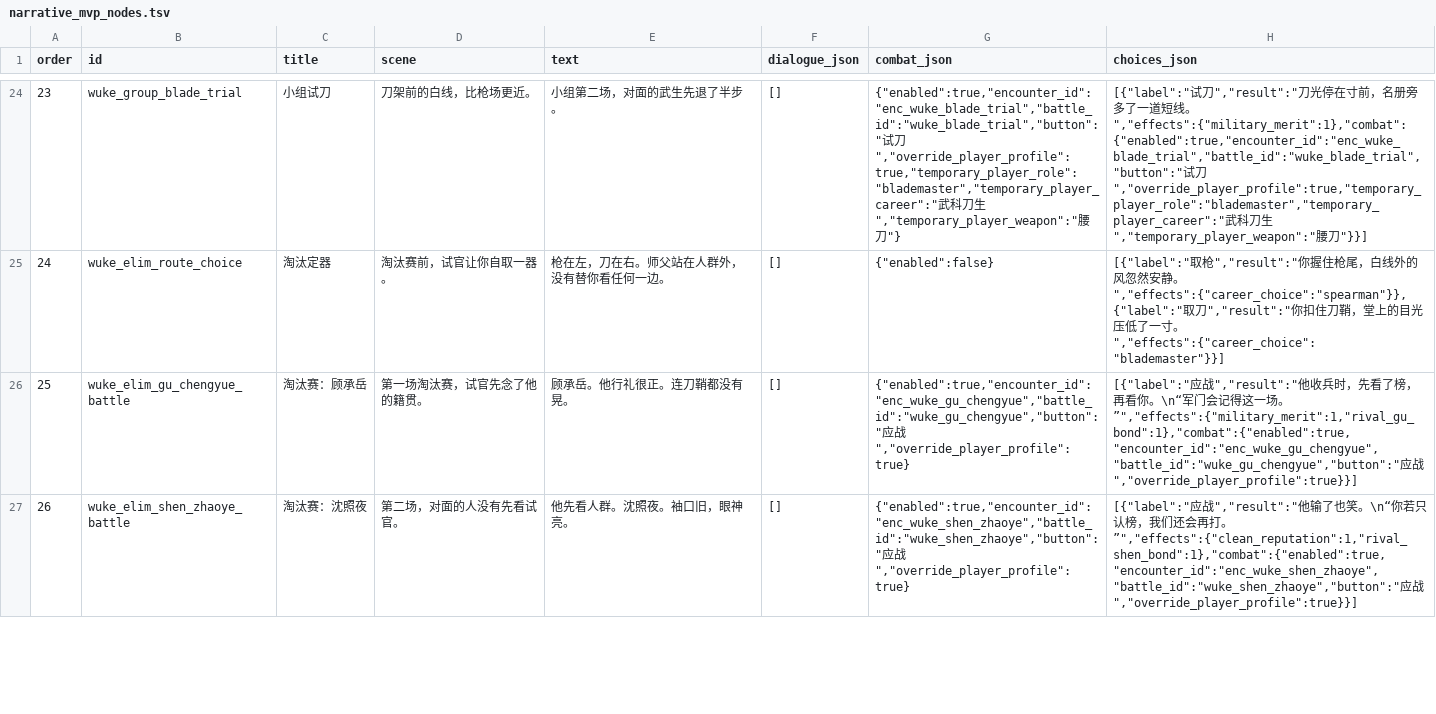
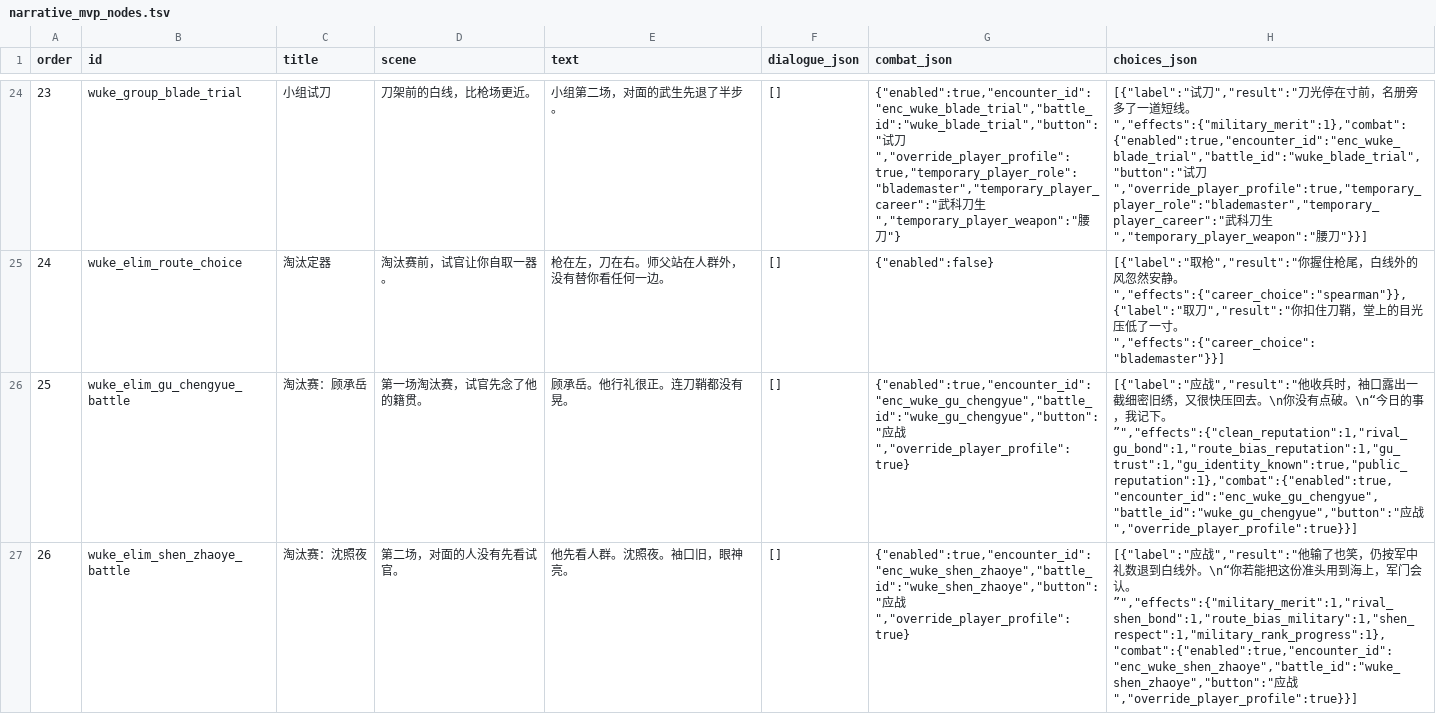
Before and after one commit to chengquansen-comments/canghaidiming, a TSV file: tables/narrative_mvp_nodes.tsv, drawn as a sheet; only a part is shown, gaps mark what is left out; the diff covers the shown part only; the diff names each change by its address in the sheet, - before the commit and + after, or states it on an @@ line.

Commit message:
Add telemetry entries for weapon trials and prologue battles

```diff
--- a/tables/narrative_mvp_nodes.tsv
+++ b/tables/narrative_mvp_nodes.tsv
-H26 (choices_json): …时，先看了榜，再看你。\n“军门会记得这一场。”","effects":{"military_merit":1,"rival_gu_bond":1},"combat":{"enabled":true,"encounter_id":"enc_wuke_gu_chengyue","battle_id":"wuke_gu_chengyue","button":"应战…
+H26 (choices_json): …时，袖口露出一截细密旧绣，又很快压回去。\n你没有点破。\n“今日的事，我记下。”","effects":{"clean_reputation":1,"rival_gu_bond":1,"route_bias_reputation":1,"gu_trust":1,"gu_identity_known":true,"public_reputation":1},"combat":{"enabled":true,"encounter_id":"enc_wuke_gu_chengyue","battle_id":"wuke_gu_chengyue","button":"应战…
-H27 (choices_json): …也笑。\n“你若只认榜，我们还会再打。”","effects":{"clean_reputation":1,"rival_shen_bond":1},"combat":{"enabled":true,"encounter_id":"enc_wuke_shen_zhaoye","battle_id":"wuke_shen_zhaoye","button":"应战…
+H27 (choices_json): …也笑，仍按军中礼数退到白线外。\n“你若能把这份准头用到海上，军门会认。”","effects":{"military_merit":1,"rival_shen_bond":1,"route_bias_military":1,"shen_respect":1,"military_rank_progress":1},"combat":{"enabled":true,"encounter_id":"enc_wuke_shen_zhaoye","battle_id":"wuke_shen_zhaoye","button":"应战…
```
Also changed, not shown: 3 edited cells elsewhere in this file, data/story_battles/fighter_templates.tsv, data/story_battles/story_deck_sets.tsv, 32 other files.
